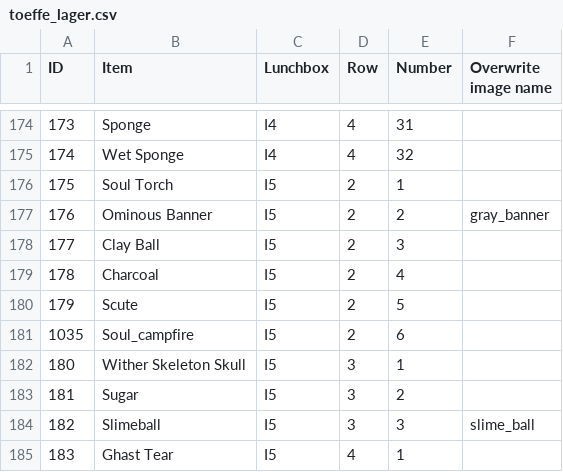
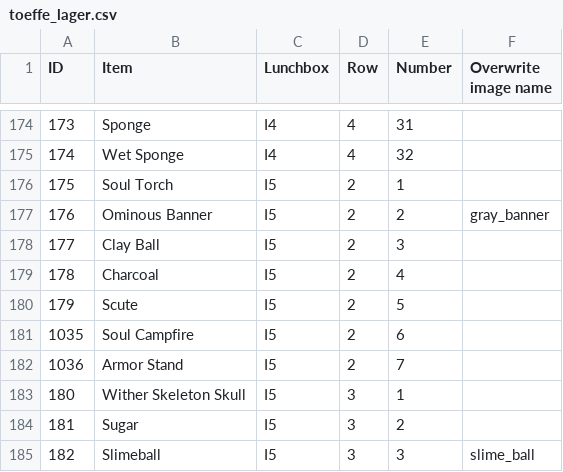
Before and after one commit to zicy/toeffe.soulcore.dk, a CSV file: toeffe_lager.csv, drawn as a sheet; only a part is shown, gaps mark what is left out; the shorter side is filled out with more unchanged rows.

Commit message:
Update toeffe_lager.csv
armor stands added

```diff
--- a/toeffe_lager.csv
+++ b/toeffe_lager.csv
@@ -180,3 +180,4 @@
 179,Scute,I5,2,5,
-1035,Soul_campfire,I5,2,6,
+1035,Soul Campfire,I5,2,6,
+1036,Armor Stand,I5,2,7,
 180,Wither Skeleton Skull,I5,3,1,
```
